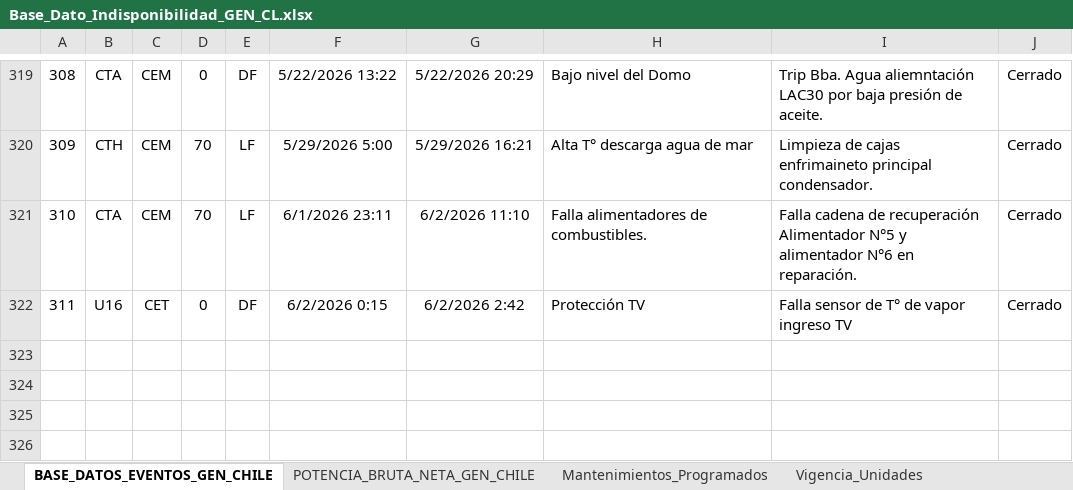
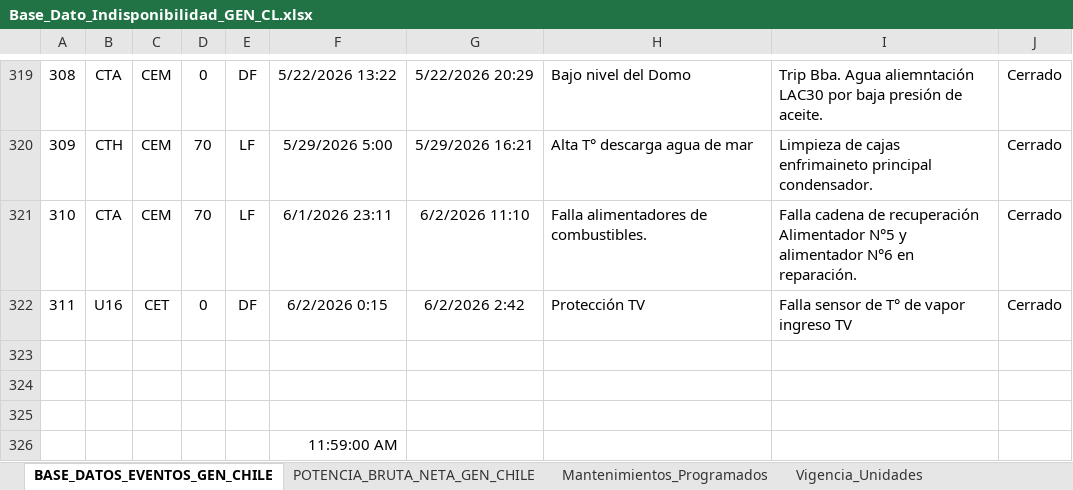
Before and after one commit to auxchecho/gen-cl-indisponibilidad, an Excel workbook: Base_Dato_Indisponibilidad_GEN_CL.xlsx, sheet BASE_DATOS_EVENTOS_GEN_CHILE, drawn as a sheet; only a part is shown, gaps mark what is left out; values as stored, in another font and other column widths than the file's, no borders; charts and pictures and table styles not drawn; the diff names each change by its address in the sheet, - before the commit and + after, or states it on an @@ line.

Commit message:
Actualización automática desde SharePoint

```diff
--- a/Base_Dato_Indisponibilidad_GEN_CL.xlsx (sheet BASE_DATOS_EVENTOS_GEN_CHILE)
+++ b/Base_Dato_Indisponibilidad_GEN_CL.xlsx (sheet BASE_DATOS_EVENTOS_GEN_CHILE)
+row 323: (empty)
+row 324: (empty)
+row 325: (empty)
+row 326:  |  |  |  |  | 11:59:00 AM
```
